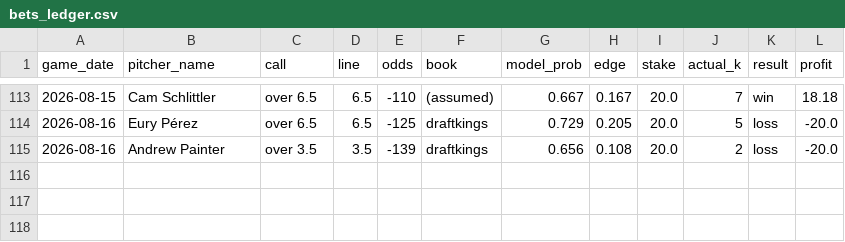
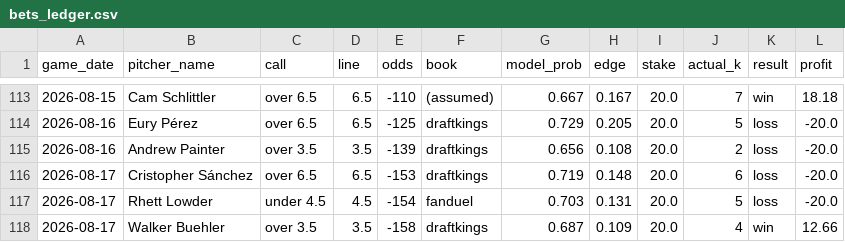
Before and after one commit to Tejas356/strikeout_predictor, a CSV file: reports/bets_ledger.csv, drawn as a sheet; only a part is shown, gaps mark what is left out; the diff names each change by its address in the sheet, - before the commit and + after, or states it on an @@ line.

```diff
--- a/reports/bets_ledger.csv
+++ b/reports/bets_ledger.csv
+row 116: 2026-08-17 | Cristopher Sánchez | over 6.5 | 6.5 | -153 | draftkings | 0.719 | 0.148 | 20.0 | 6 | loss | -20.0
+row 117: 2026-08-17 | Rhett Lowder | under 4.5 | 4.5 | -154 | fanduel | 0.703 | 0.131 | 20.0 | 5 | loss | -20.0
+row 118: 2026-08-17 | Walker Buehler | over 3.5 | 3.5 | -158 | draftkings | 0.687 | 0.109 | 20.0 | 4 | win | 12.66
```
Also changed, not shown: 2 other files.
